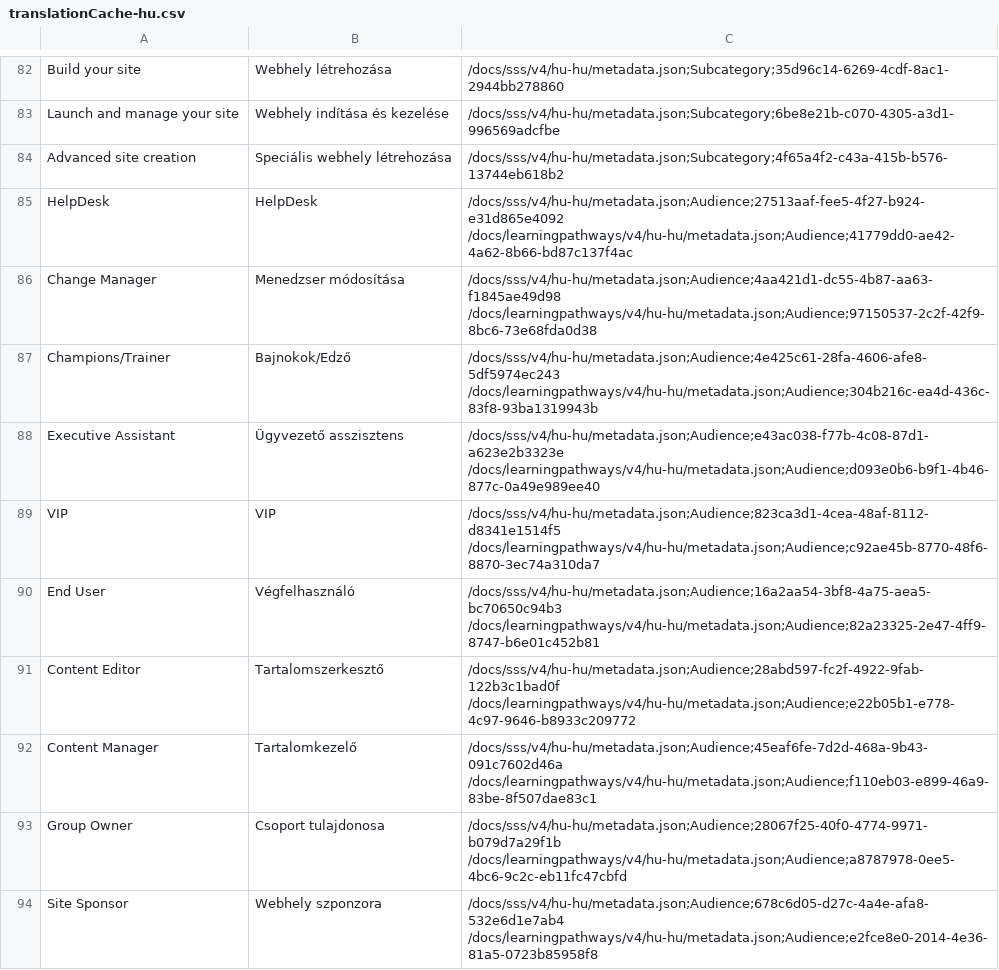
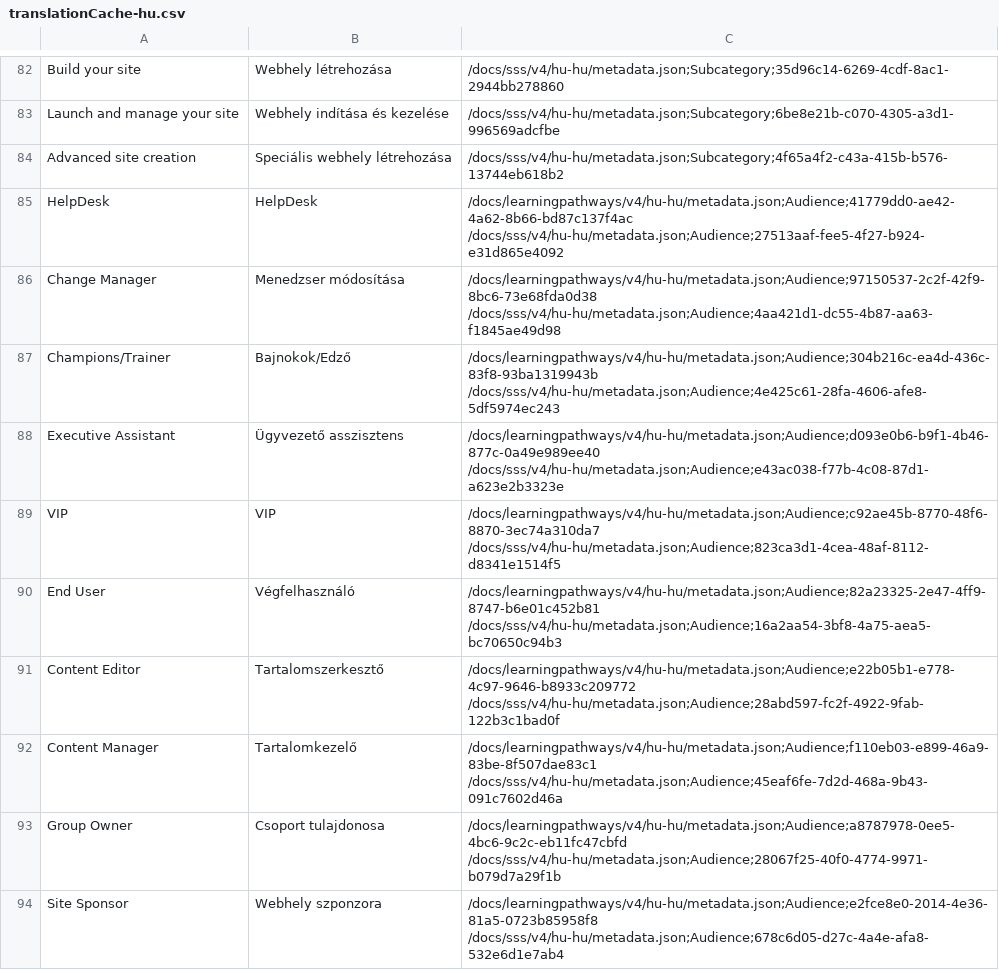
Before and after one commit to petrmo/custom-learning-office-365, a CSV file: CustomTranslations/translationCache-hu.csv, drawn as a sheet; only a part is shown, gaps mark what is left out; the diff covers the shown part only.

```diff
--- a/CustomTranslations/translationCache-hu.csv
+++ b/CustomTranslations/translationCache-hu.csv
@@ -182,31 +182,31 @@
 "
-"HelpDesk","HelpDesk","/docs/sss/v4/hu-hu/metadata.json;Audience;27513aaf-fee5-4f27-b924-e31d865e4092
-/docs/learningpathways/v4/hu-hu/metadata.json;Audience;41779dd0-ae42-4a62-8b66-bd87c137f4ac
-"
-"Change Manager","Menedzser módosítása","/docs/sss/v4/hu-hu/metadata.json;Audience;4aa421d1-dc55-4b87-aa63-f1845ae49d98
-/docs/learningpathways/v4/hu-hu/metadata.json;Audience;97150537-2c2f-42f9-8bc6-73e68fda0d38
-"
-"Champions/Trainer","Bajnokok/Edző","/docs/sss/v4/hu-hu/metadata.json;Audience;4e425c61-28fa-4606-afe8-5df5974ec243
-/docs/learningpathways/v4/hu-hu/metadata.json;Audience;304b216c-ea4d-436c-83f8-93ba1319943b
-"
-"Executive Assistant","Ügyvezető asszisztens","/docs/sss/v4/hu-hu/metadata.json;Audience;e43ac038-f77b-4c08-87d1-a623e2b3323e
-/docs/learningpathways/v4/hu-hu/metadata.json;Audience;d093e0b6-b9f1-4b46-877c-0a49e989ee40
-"
-"VIP","VIP","/docs/sss/v4/hu-hu/metadata.json;Audience;823ca3d1-4cea-48af-8112-d8341e1514f5
-/docs/learningpathways/v4/hu-hu/metadata.json;Audience;c92ae45b-8770-48f6-8870-3ec74a310da7
-"
-"End User","Végfelhasználó","/docs/sss/v4/hu-hu/metadata.json;Audience;16a2aa54-3bf8-4a75-aea5-bc70650c94b3
-/docs/learningpathways/v4/hu-hu/metadata.json;Audience;82a23325-2e47-4ff9-8747-b6e01c452b81
-"
-"Content Editor","Tartalomszerkesztő","/docs/sss/v4/hu-hu/metadata.json;Audience;28abd597-fc2f-4922-9fab-122b3c1bad0f
-/docs/learningpathways/v4/hu-hu/metadata.json;Audience;e22b05b1-e778-4c97-9646-b8933c209772
-"
-"Content Manager","Tartalomkezelő","/docs/sss/v4/hu-hu/metadata.json;Audience;45eaf6fe-7d2d-468a-9b43-091c7602d46a
-/docs/learningpathways/v4/hu-hu/metadata.json;Audience;f110eb03-e899-46a9-83be-8f507dae83c1
-"
-"Group Owner","Csoport tulajdonosa","/docs/sss/v4/hu-hu/metadata.json;Audience;28067f25-40f0-4774-9971-b079d7a29f1b
-/docs/learningpathways/v4/hu-hu/metadata.json;Audience;a8787978-0ee5-4bc6-9c2c-eb11fc47cbfd
-"
-"Site Sponsor","Webhely szponzora","/docs/sss/v4/hu-hu/metadata.json;Audience;678c6d05-d27c-4a4e-afa8-532e6d1e7ab4
-/docs/learningpathways/v4/hu-hu/metadata.json;Audience;e2fce8e0-2014-4e36-81a5-0723b85958f8
-"
+"HelpDesk","HelpDesk","/docs/learningpathways/v4/hu-hu/metadata.json;Audience;41779dd0-ae42-4a62-8b66-bd87c137f4ac
+/docs/sss/v4/hu-hu/metadata.json;Audience;27513aaf-fee5-4f27-b924-e31d865e4092
+"
+"Change Manager","Menedzser módosítása","/docs/learningpathways/v4/hu-hu/metadata.json;Audience;97150537-2c2f-42f9-8bc6-73e68fda0d38
+/docs/sss/v4/hu-hu/metadata.json;Audience;4aa421d1-dc55-4b87-aa63-f1845ae49d98
+"
+"Champions/Trainer","Bajnokok/Edző","/docs/learningpathways/v4/hu-hu/metadata.json;Audience;304b216c-ea4d-436c-83f8-93ba1319943b
+/docs/sss/v4/hu-hu/metadata.json;Audience;4e425c61-28fa-4606-afe8-5df5974ec243
+"
+"Executive Assistant","Ügyvezető asszisztens","/docs/learningpathways/v4/hu-hu/metadata.json;Audience;d093e0b6-b9f1-4b46-877c-0a49e989ee40
+/docs/sss/v4/hu-hu/metadata.json;Audience;e43ac038-f77b-4c08-87d1-a623e2b3323e
+"
+"VIP","VIP","/docs/learningpathways/v4/hu-hu/metadata.json;Audience;c92ae45b-8770-48f6-8870-3ec74a310da7
+/docs/sss/v4/hu-hu/metadata.json;Audience;823ca3d1-4cea-48af-8112-d8341e1514f5
+"
+"End User","Végfelhasználó","/docs/learningpathways/v4/hu-hu/metadata.json;Audience;82a23325-2e47-4ff9-8747-b6e01c452b81
+/docs/sss/v4/hu-hu/metadata.json;Audience;16a2aa54-3bf8-4a75-aea5-bc70650c94b3
+"
+"Content Editor","Tartalomszerkesztő","/docs/learningpathways/v4/hu-hu/metadata.json;Audience;e22b05b1-e778-4c97-9646-b8933c209772
+/docs/sss/v4/hu-hu/metadata.json;Audience;28abd597-fc2f-4922-9fab-122b3c1bad0f
+"
+"Content Manager","Tartalomkezelő","/docs/learningpathways/v4/hu-hu/metadata.json;Audience;f110eb03-e899-46a9-83be-8f507dae83c1
+/docs/sss/v4/hu-hu/metadata.json;Audience;45eaf6fe-7d2d-468a-9b43-091c7602d46a
+"
+"Group Owner","Csoport tulajdonosa","/docs/learningpathways/v4/hu-hu/metadata.json;Audience;a8787978-0ee5-4bc6-9c2c-eb11fc47cbfd
+/docs/sss/v4/hu-hu/metadata.json;Audience;28067f25-40f0-4774-9971-b079d7a29f1b
+"
+"Site Sponsor","Webhely szponzora","/docs/learningpathways/v4/hu-hu/metadata.json;Audience;e2fce8e0-2014-4e36-81a5-0723b85958f8
+/docs/sss/v4/hu-hu/metadata.json;Audience;678c6d05-d27c-4a4e-afa8-532e6d1e7ab4
+"
```
Also changed, not shown: 20 edited cells elsewhere in this file, CustomTranslations/translationCache-cs.csv, CustomTranslations/translationCache-pl.csv, 47 other files.
